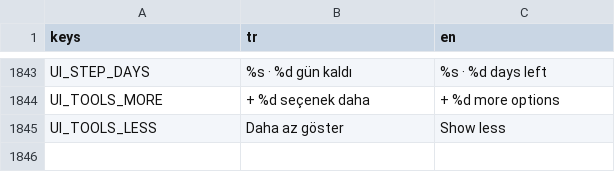
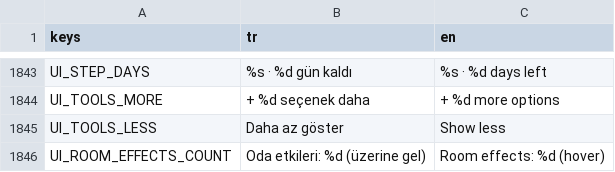
Before and after one commit to onursonmezz/AD_TYCOON, a CSV file: localization/strings.csv, drawn as a sheet; only a part is shown, gaps mark what is left out.

```diff
--- a/localization/strings.csv
+++ b/localization/strings.csv
@@ -1845 +1845,2 @@ UI_TOOLS_MORE,+ %d seçenek daha,+ %d more options
 UI_TOOLS_LESS,Daha az göster,Show less
+UI_ROOM_EFFECTS_COUNT,Oda etkileri: %d (üzerine gel),Room effects: %d (hover)
```
Also changed, not shown: 3 other files.
